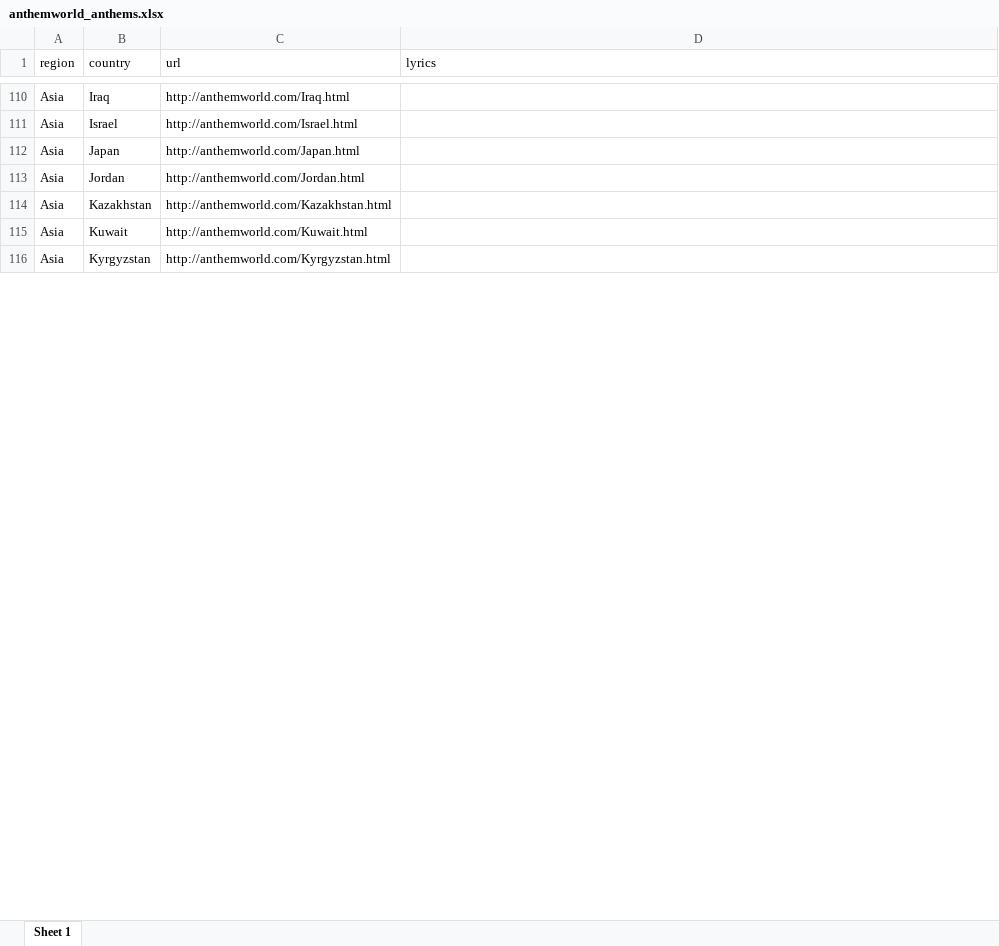
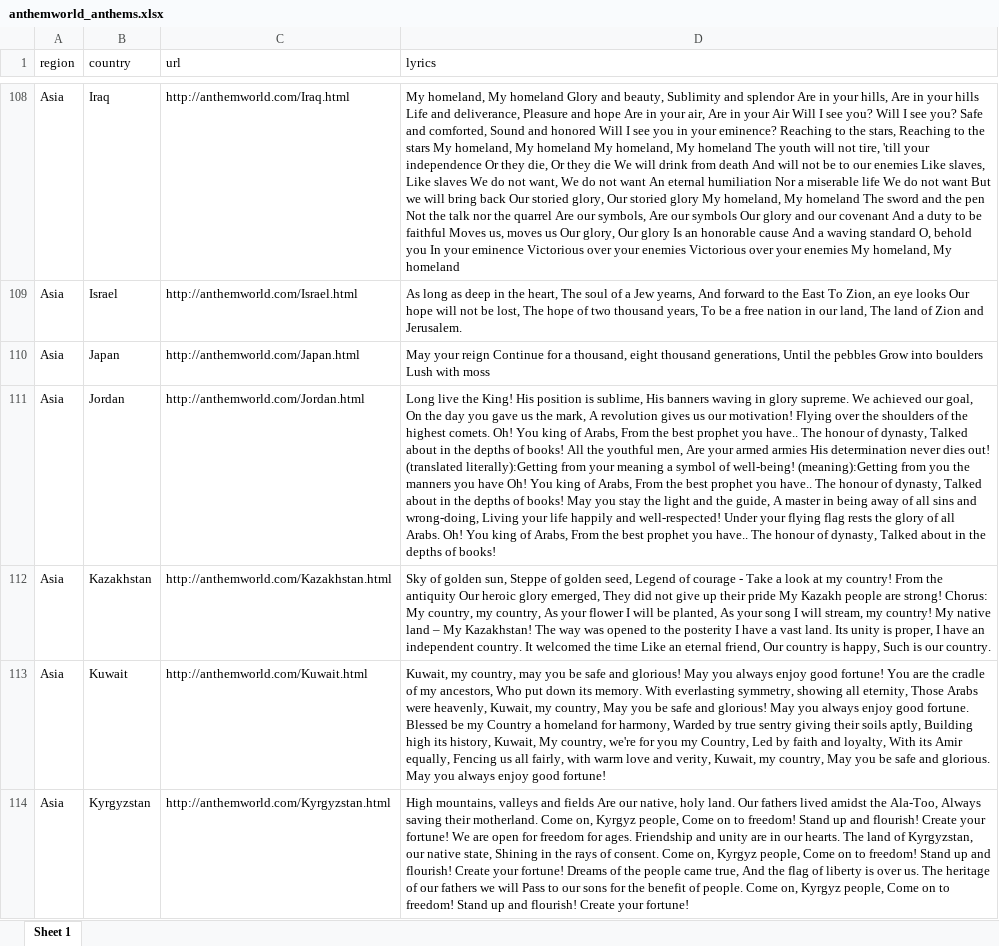
Before and after one commit to BarryHaworth/Anthems, an Excel workbook: data/anthemworld_anthems.xlsx, sheet Sheet 1, drawn as a sheet; only a part is shown, gaps mark what is left out; values as stored, in another font and other column widths than the file's, no borders; addresses are those after the commit; the diff covers the shown part only; the diff names each change by its address in the sheet, - before the commit and + after, or states it on an @@ line.

Commit message:
Read Anthemworld lyrics from Spreadsheet

```diff
--- a/data/anthemworld_anthems.xlsx (sheet Sheet 1)
+++ b/data/anthemworld_anthems.xlsx (sheet Sheet 1)
-D108 (lyrics): (empty)
+D108 (lyrics): My homeland, My homeland Glory and beauty, Sublimity and splendor Are in your hills, Are in your hills Life and deliverance, Pleasure and hope Are in your air, Are in your Air Will I see you? Will I see you? Safe and comforted, Sound and honored Will I see you in your eminence? Reaching to the stars, Reaching to the stars My homeland, My homeland My homeland, My homeland The youth will not tire, 'till your independence Or they die, Or they die We will drink from death And will not be to our enemies Like slaves, Like slaves We do not want, We do not want An eternal humiliation Nor a miserable life We do not want But we will bring back Our storied glory, Our storied glory My homeland, My homeland The sword and the pen Not the talk nor the quarrel Are our symbols, Are our symbols Our glory and our covenant And a duty to be faithful Moves us, moves us Our glory, Our glory Is an honorable cause And a waving standard O, behold you In your eminence Victorious over your enemies Victorious over your enemies My homeland, My homeland
-D109 (lyrics): (empty)
+D109 (lyrics): As long as deep in the heart, The soul of a Jew yearns, And forward to the East To Zion, an eye looks Our hope will not be lost, The hope of two thousand years, To be a free nation in our land, The land of Zion and Jerusalem.
-D110 (lyrics): (empty)
+D110 (lyrics): May your reign Continue for a thousand, eight thousand generations, Until the pebbles Grow into boulders Lush with moss
-D111 (lyrics): (empty)
+D111 (lyrics): Long live the King! His position is sublime, His banners waving in glory supreme. We achieved our goal, On the day you gave us the mark, A revolution gives us our motivation! Flying over the shoulders of the highest comets. Oh! You king of Arabs, From the best prophet you have.. The honour of dynasty, Talked about in the depths of books! All the youthful men, Are your armed armies His determination never dies out! (translated literally):Getting from your meaning a symbol of well-being! (meaning):Getting from you the manners you have Oh! You king of Arabs, From the best prophet you have.. The honour of dynasty, Talked about in the depths of books! May you stay the light and the guide, A master in being away of all sins and wrong-doing, Living your life happily and well-respected! Under your flying flag rests the glory of all Arabs. Oh! You king of Arabs, From the best prophet you have.. The honour of dynasty, Talked about in the depths of books!
-D112 (lyrics): (empty)
+D112 (lyrics): Sky of golden sun, Steppe of golden seed, Legend of courage - Take a look at my country! From the antiquity Our heroic glory emerged, They did not give up their pride My Kazakh people are strong! Chorus: My country, my country, As your flower I will be planted, As your song I will stream, my country! My native land – My Kazakhstan! The way was opened to the posterity I have a vast land. Its unity is proper, I have an independent country. It welcomed the time Like an eternal friend, Our country is happy, Such is our country.
-D113 (lyrics): (empty)
+D113 (lyrics): Kuwait, my country, may you be safe and glorious! May you always enjoy good fortune! You are the cradle of my ancestors, Who put down its memory. With everlasting symmetry, showing all eternity, Those Arabs were heavenly, Kuwait, my country, May you be safe and glorious! May you always enjoy good fortune. Blessed be my Country a homeland for harmony, Warded by true sentry giving their soils aptly, Building high its history, Kuwait, My country, we're for you my Country, Led by faith and loyalty, With its Amir equally, Fencing us all fairly, with warm love and verity, Kuwait, my country, May you be safe and glorious. May you always enjoy good fortune!
-D114 (lyrics): (empty)
+D114 (lyrics): High mountains, valleys and fields Are our native, holy land. Our fathers lived amidst the Ala-Too, Always saving their motherland. Come on, Kyrgyz people, Come on to freedom! Stand up and flourish! Create your fortune! We are open for freedom for ages. Friendship and unity are in our hearts. The land of Kyrgyzstan, our native state, Shining in the rays of consent. Come on, Kyrgyz people, Come on to freedom! Stand up and flourish! Create your fortune! Dreams of the people came true, And the flag of liberty is over us. The heritage of our fathers we will Pass to our sons for the benefit of people. Come on, Kyrgyz people, Come on to freedom! Stand up and flourish! Create your fortune!
```
Also changed, not shown: 2 removed rows and 210 edited cells elsewhere in this sheet, 1 other file.
